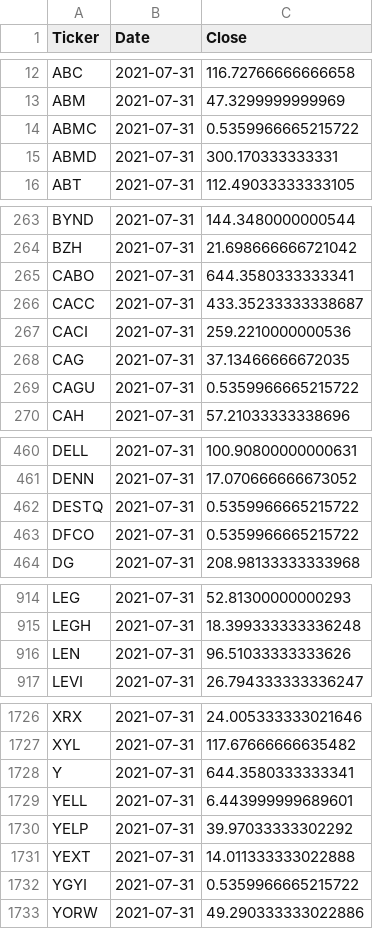
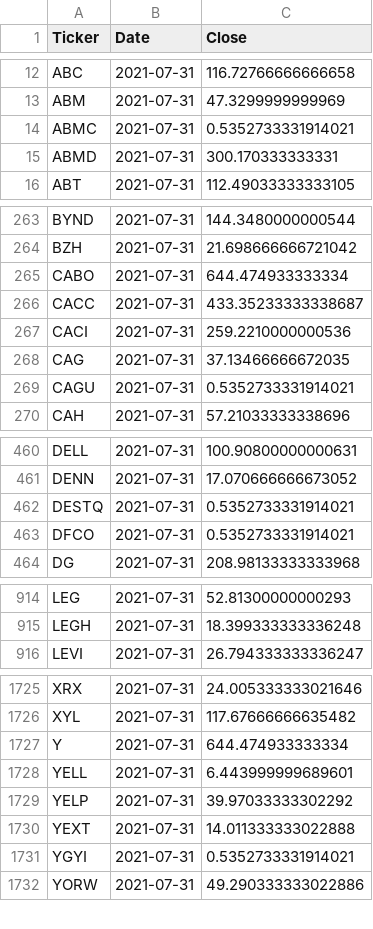
Before and after one commit to gardnmi/valuation-dashboard, a CSV file: data/general_target.csv, drawn as a sheet; only a part is shown, gaps mark what is left out; the diff covers the shown part only.

```diff
--- a/data/general_target.csv
+++ b/data/general_target.csv
@@ -13,3 +13,3 @@ ABC,2021-07-31,116.72766666666658
 ABM,2021-07-31,47.3299999999969
-ABMC,2021-07-31,0.5359966665215722
+ABMC,2021-07-31,0.5352733331914021
 ABMD,2021-07-31,300.170333333331
@@ -264,3 +264,3 @@ BYND,2021-07-31,144.3480000000544
 BZH,2021-07-31,21.698666666721042
-CABO,2021-07-31,644.3580333333341
+CABO,2021-07-31,644.474933333334
 CACC,2021-07-31,433.35233333338687
@@ -268,3 +268,3 @@ CACI,2021-07-31,259.2210000000536
 CAG,2021-07-31,37.13466666672035
-CAGU,2021-07-31,0.5359966665215722
+CAGU,2021-07-31,0.5352733331914021
 CAH,2021-07-31,57.21033333338696
@@ -461,4 +461,4 @@ DELL,2021-07-31,100.90800000000631
 DENN,2021-07-31,17.070666666673052
-DESTQ,2021-07-31,0.5359966665215722
-DFCO,2021-07-31,0.5359966665215722
+DESTQ,2021-07-31,0.5352733331914021
+DFCO,2021-07-31,0.5352733331914021
 DG,2021-07-31,208.98133333333968
@@ -915,3 +915,2 @@ LEG,2021-07-31,52.81300000000293
 LEGH,2021-07-31,18.399333333336248
-LEN,2021-07-31,96.51033333333626
 LEVI,2021-07-31,26.794333333336247
@@ -1727,3 +1726,3 @@ XRX,2021-07-31,24.005333333021646
 XYL,2021-07-31,117.67666666635482
-Y,2021-07-31,644.3580333333341
+Y,2021-07-31,644.474933333334
 YELL,2021-07-31,6.443999999689601
@@ -1731,3 +1730,3 @@ YELP,2021-07-31,39.97033333302292
 YEXT,2021-07-31,14.011333333022888
-YGYI,2021-07-31,0.5359966665215722
+YGYI,2021-07-31,0.5352733331914021
 YORW,2021-07-31,49.290333333022886
```
Also changed, not shown: 29 edited cells elsewhere in this file, data/general_balance.csv, data/general_cashflow.csv, 5 other files.
